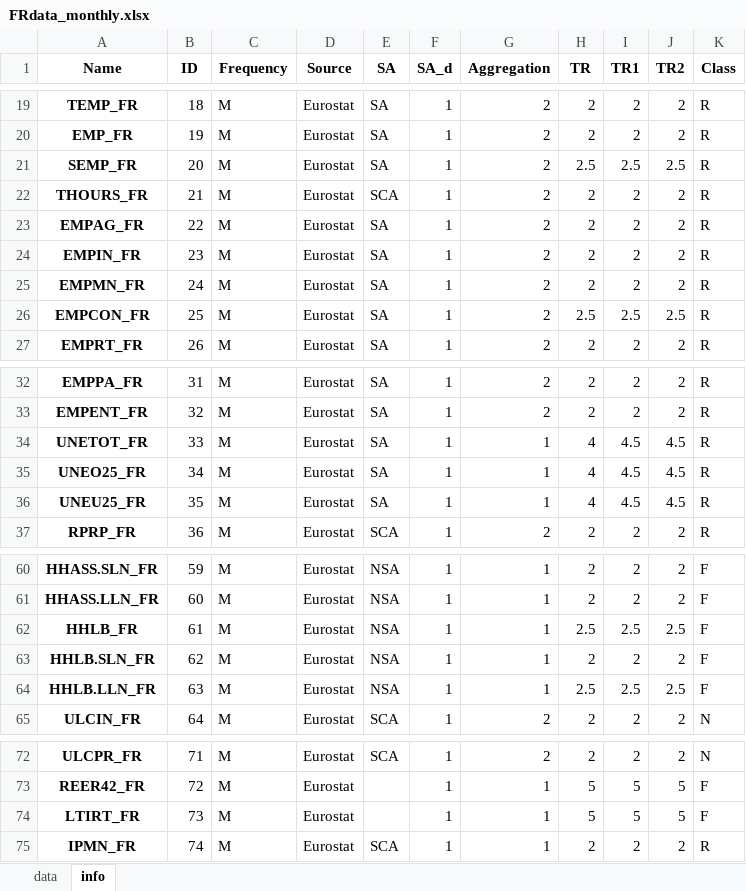
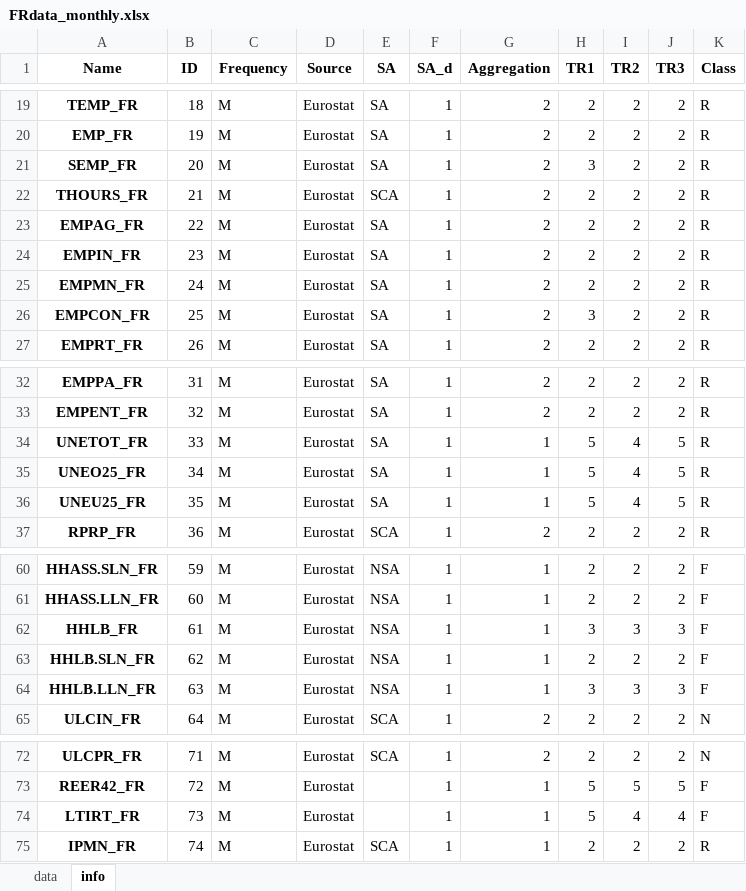
Before and after one commit to elyanrgn/Nowcasting_ENSAE, an Excel workbook: data/processed/FRdata_monthly.xlsx, sheet info, drawn as a sheet; only a part is shown, gaps mark what is left out; values as stored, in another font and other column widths than the file's, no borders; the diff covers the shown part only; the diff names each change by its address in the sheet, - before the commit and + after, or states it on an @@ line.

```diff
--- a/data/processed/FRdata_monthly.xlsx (sheet info)
+++ b/data/processed/FRdata_monthly.xlsx (sheet info)
-H1: TR
+H1: TR1
-I1: TR1
+I1: TR2
-J1: TR2
+J1: TR3
-H21 (TR1): 2.5
+H21 (TR1): 3
-I21 (TR2): 2.5
+I21 (TR2): 2
-J21 (TR3): 2.5
+J21 (TR3): 2
-H26 (TR1): 2.5
+H26 (TR1): 3
-I26 (TR2): 2.5
+I26 (TR2): 2
-J26 (TR3): 2.5
+J26 (TR3): 2
-H34:H36 (TR1): 4
+H34:H36 (TR1): 5
-I34:I36 (TR2): 4.5
+I34:I36 (TR2): 4
-J34:J36 (TR3): 4.5
+J34:J36 (TR3): 5
-H62 (TR1): 2.5
+H62 (TR1): 3
-I62 (TR2): 2.5
+I62 (TR2): 3
-J62 (TR3): 2.5
+J62 (TR3): 3
-H64 (TR1): 2.5
+H64 (TR1): 3
-I64 (TR2): 2.5
+I64 (TR2): 3
-J64 (TR3): 2.5
+J64 (TR3): 3
-I74 (TR2): 5
+I74 (TR2): 4
-J74 (TR3): 5
+J74 (TR3): 4
```
Also changed, not shown: 52 edited cells elsewhere in this sheet, sheet data, data/processed/DEdata_monthly.xlsx, data/raw/DEdata.xlsx, 7 other files.
